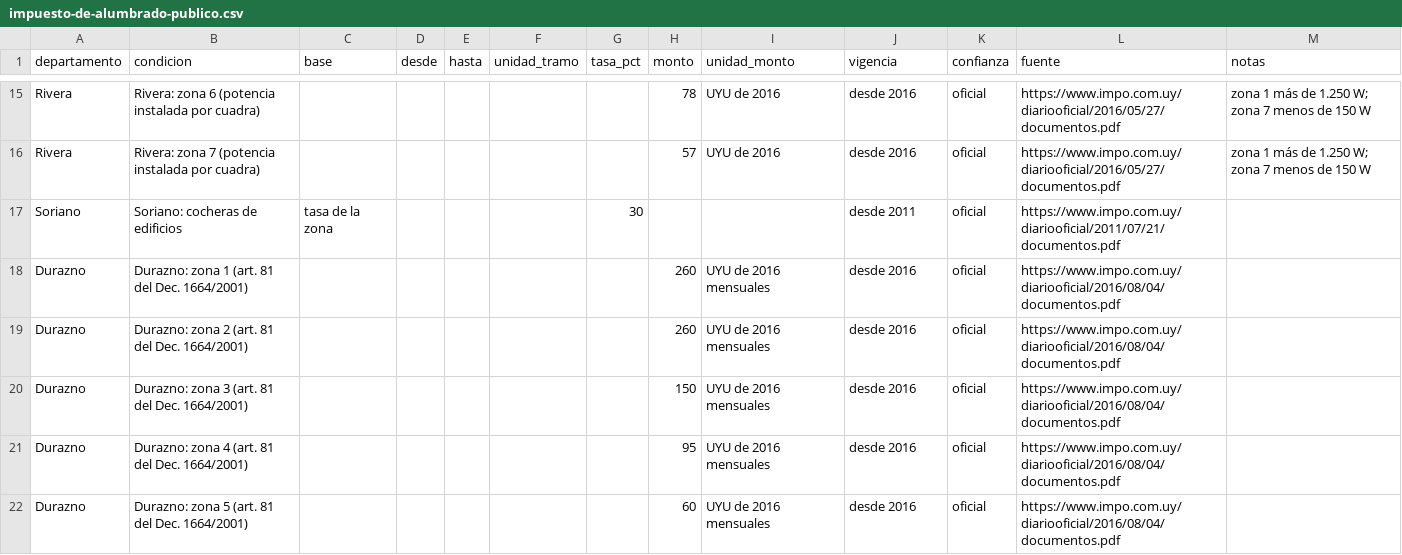
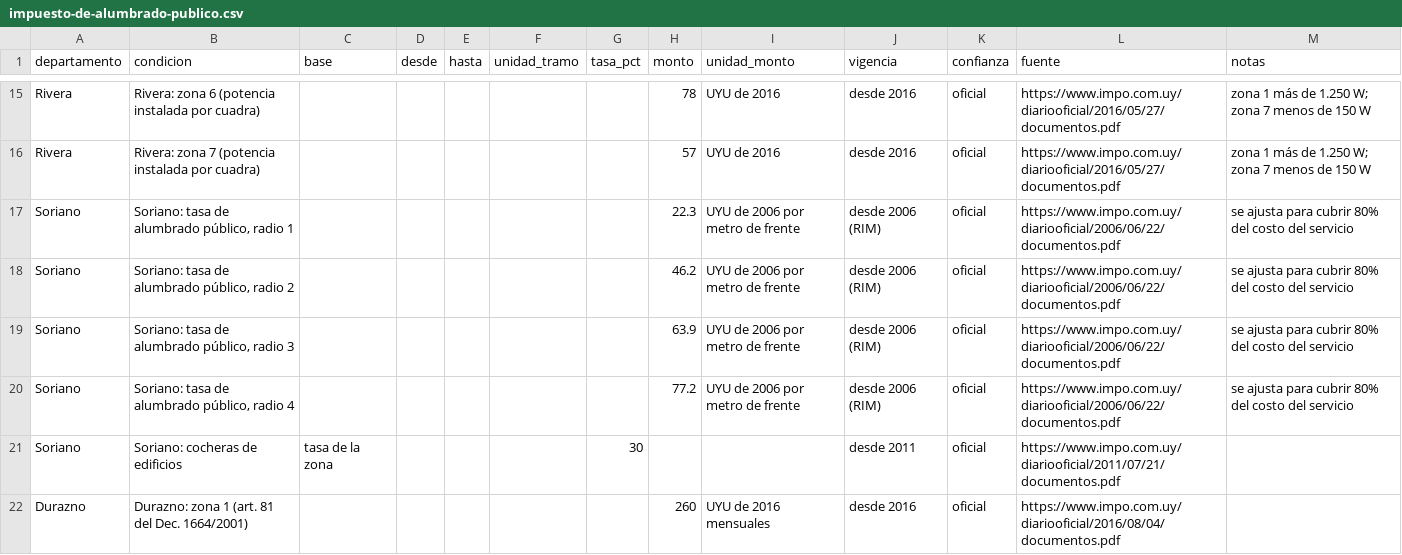
Before and after one commit to juangcapo/adondeva, a CSV file: data/uy/taxes/departamental/impuesto-de-alumbrado-publico.csv, drawn as a sheet; only a part is shown, gaps mark what is left out; the shorter side is filled out with more unchanged rows; the diff names each change by its address in the sheet, - before the commit and + after, or states it on an @@ line.

```diff
--- a/data/uy/taxes/departamental/impuesto-de-alumbrado-publico.csv
+++ b/data/uy/taxes/departamental/impuesto-de-alumbrado-publico.csv
+row 17: Soriano | Soriano: tasa de alumbrado público, radio 1 |  |  |  |  |  | 22.3 | UYU de 2006 por metro de frente | desde 2006 (RIM) | oficial | https://www.impo.com.uy/diariooficial/2006/06/22/documentos.pdf | se ajusta para cubrir 80% del costo del servicio
+row 18: Soriano | Soriano: tasa de alumbrado público, radio 2 |  |  |  |  |  | 46.2 | UYU de 2006 por metro de frente | desde 2006 (RIM) | oficial | https://www.impo.com.uy/diariooficial/2006/06/22/documentos.pdf | se ajusta para cubrir 80% del costo del servicio
+row 19: Soriano | Soriano: tasa de alumbrado público, radio 3 |  |  |  |  |  | 63.9 | UYU de 2006 por metro de frente | desde 2006 (RIM) | oficial | https://www.impo.com.uy/diariooficial/2006/06/22/documentos.pdf | se ajusta para cubrir 80% del costo del servicio
+row 20: Soriano | Soriano: tasa de alumbrado público, radio 4 |  |  |  |  |  | 77.2 | UYU de 2006 por metro de frente | desde 2006 (RIM) | oficial | https://www.impo.com.uy/diariooficial/2006/06/22/documentos.pdf | se ajusta para cubrir 80% del costo del servicio
```
Also changed, not shown: data/uy/taxes/departamental/contribucion-inmobiliaria-urbana-y-suburbana.csv, data/uy/taxes/departamental/impuesto-a-los-terrenos-baldios.csv, 16 other files.
